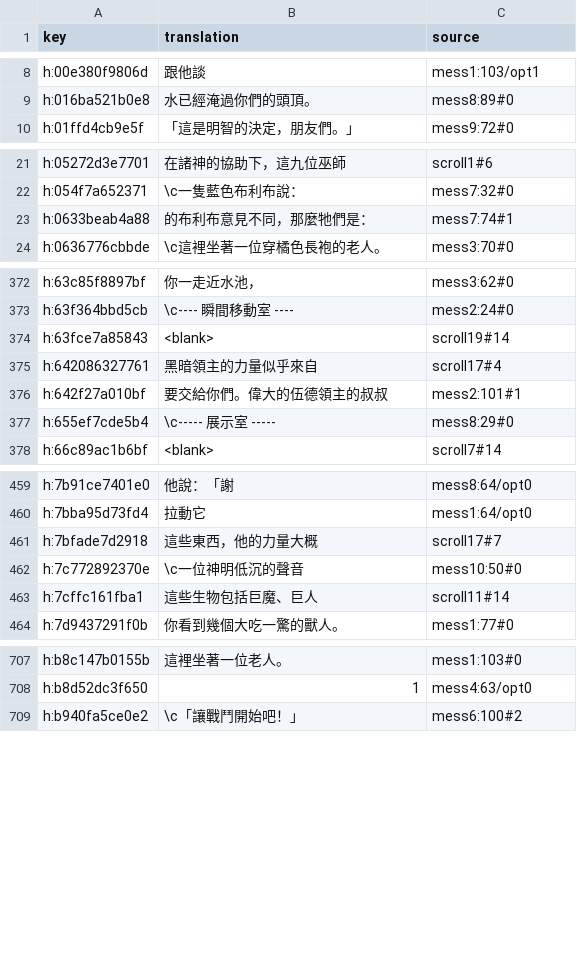
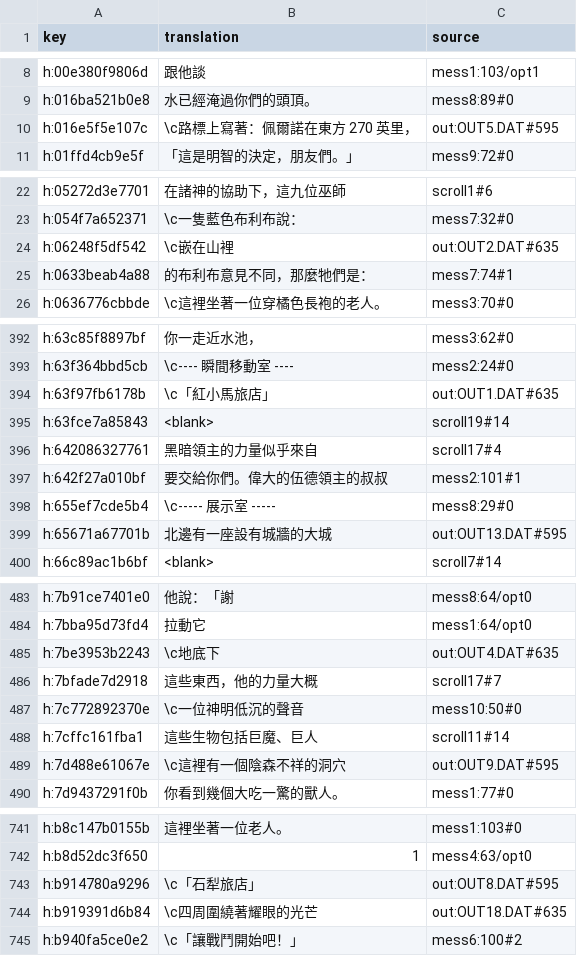
Before and after one commit to wicanr2/phantasie_cht, a TSV file: text/prose.zh-TW.tsv, drawn as a sheet; only a part is shown, gaps mark what is left out; the diff covers the shown part only; the diff names each change by its address in the sheet, - before the commit and + after, or states it on an @@ line.

```diff
--- a/text/prose.zh-TW.tsv
+++ b/text/prose.zh-TW.tsv
+row 10: h:016e5f5e107c | \c路標上寫著：佩爾諾在東方 270 英里， | out:OUT5.DAT#595
+row 24: h:06248f5df542 | \c嵌在山裡 | out:OUT2.DAT#635
+row 394: h:63f97fb6178b | \c「紅小馬旅店」 | out:OUT1.DAT#635
+row 399: h:65671a67701b | 北邊有一座設有城牆的大城 | out:OUT13.DAT#595
+row 485: h:7be3953b2243 | \c地底下 | out:OUT4.DAT#635
+row 489: h:7d488e61067e | \c這裡有一個陰森不祥的洞穴 | out:OUT9.DAT#595
+row 743: h:b914780a9296 | \c「石犁旅店」 | out:OUT8.DAT#595
+row 744: h:b919391d6b84 | \c四周圍繞著耀眼的光芒 | out:OUT18.DAT#635
```
Also changed, not shown: 36 added rows elsewhere in this file, text/prose.zh-CN.tsv, 4 other files.
